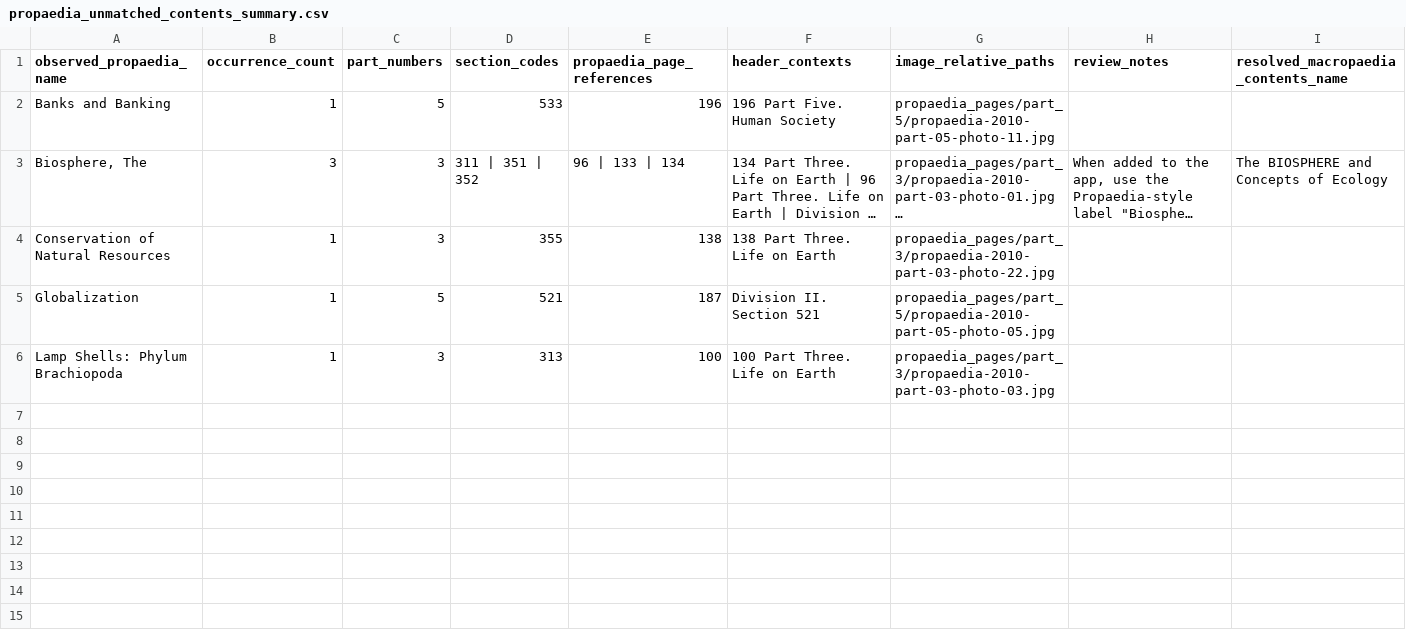
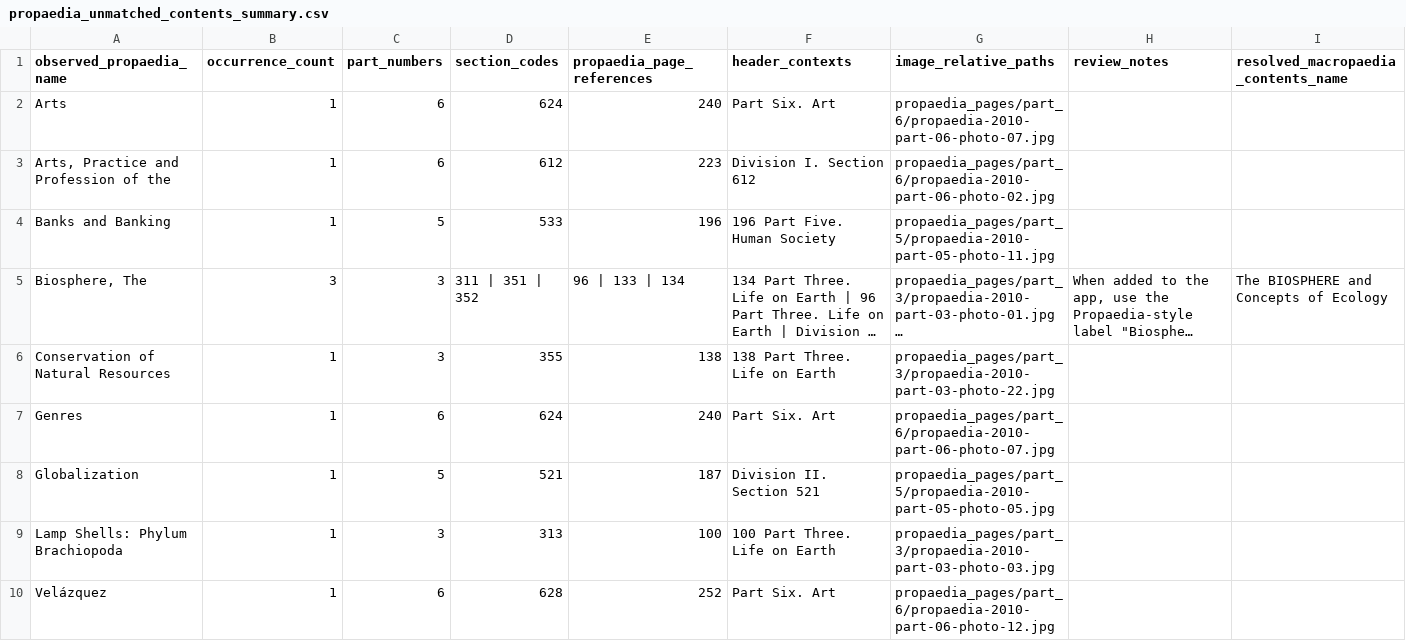
Before and after one commit to robotdognz/NeoPropaedia, a CSV file: data/macropaedia_2010/project/propaedia_unmatched_contents_summary.csv, drawn as a sheet; long unchanged cells end in ….

```diff
--- a/data/macropaedia_2010/project/propaedia_unmatched_contents_summary.csv
+++ b/data/macropaedia_2010/project/propaedia_unmatched_contents_summary.csv
@@ -1,2 +1,4 @@
 observed_propaedia_name,occurrence_count,part_numbers,section_codes,propaedia_page_references,header_contexts,image_relative_paths,review_notes,resolved_macropaedia_contents_name
+Arts,1,6,624,240,Part Six. Art,propaedia_pages/part_6/propaedia-2010-part-06-photo-07.jpg,,
+"Arts, Practice and Profession of the",1,6,612,223,Division I. Section 612,propaedia_pages/part_6/propaedia-2010-part-06-photo-02.jpg,,
 Banks and Banking,1,5,533,196,196 Part Five. Human Society,propaedia_pages/part_5/propaedia-2010-part-05-photo-11.jpg,,
@@ -4,3 +6,5 @@ Banks and Banking,1,5,533,196,196 Part Five. Human Society,propaedia_pages/part_
 Conservation of Natural Resources,1,3,355,138,138 Part Three. Life on Earth,propaedia_pages/part_3/propaedia-2010-part-03-photo-22.jpg,,
+Genres,1,6,624,240,Part Six. Art,propaedia_pages/part_6/propaedia-2010-part-06-photo-07.jpg,,
 Globalization,1,5,521,187,Division II. Section 521,propaedia_pages/part_5/propaedia-2010-part-05-photo-05.jpg,,
 Lamp Shells: Phylum Brachiopoda,1,3,313,100,100 Part Three. Life on Earth,propaedia_pages/part_3/propaedia-2010-part-03-photo-03.jpg,,
+Velázquez,1,6,628,252,Part Six. Art,propaedia_pages/part_6/propaedia-2010-part-06-photo-12.jpg,,
```
Also changed, not shown: data/macropaedia_2010/project/propaedia_page_capture_index.csv, data/macropaedia_2010/project/propaedia_suggested_reading_page_review.csv, 28 other files.
